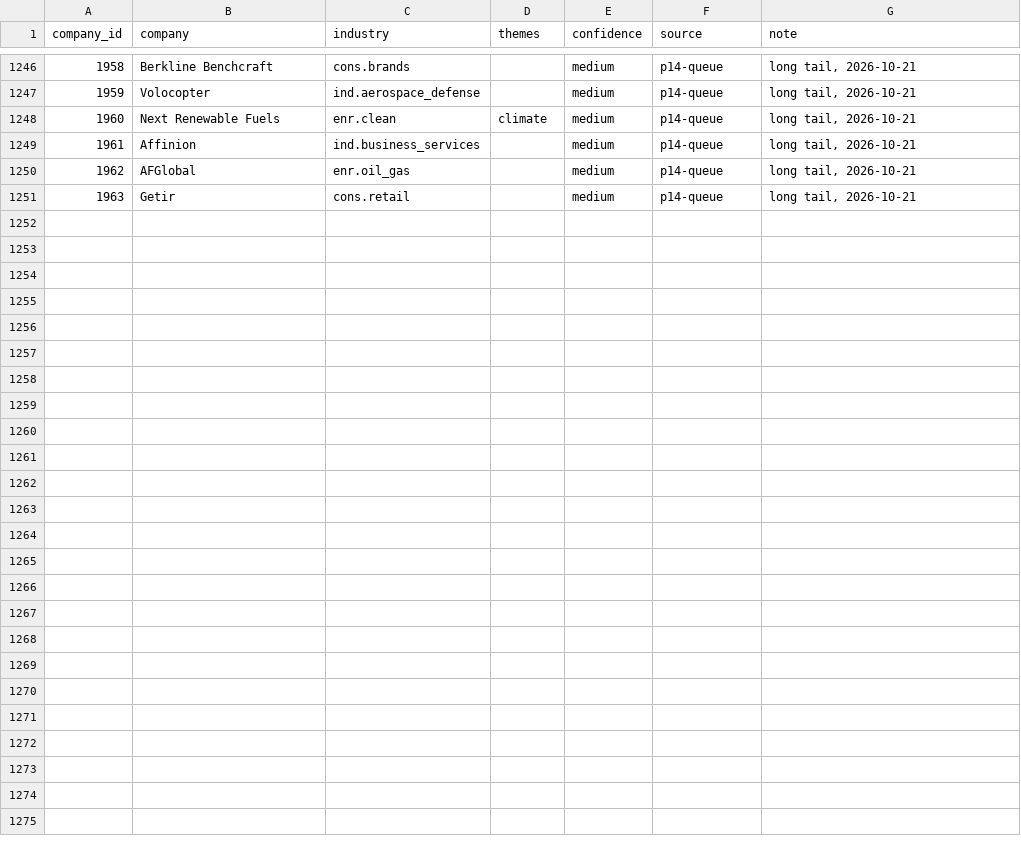
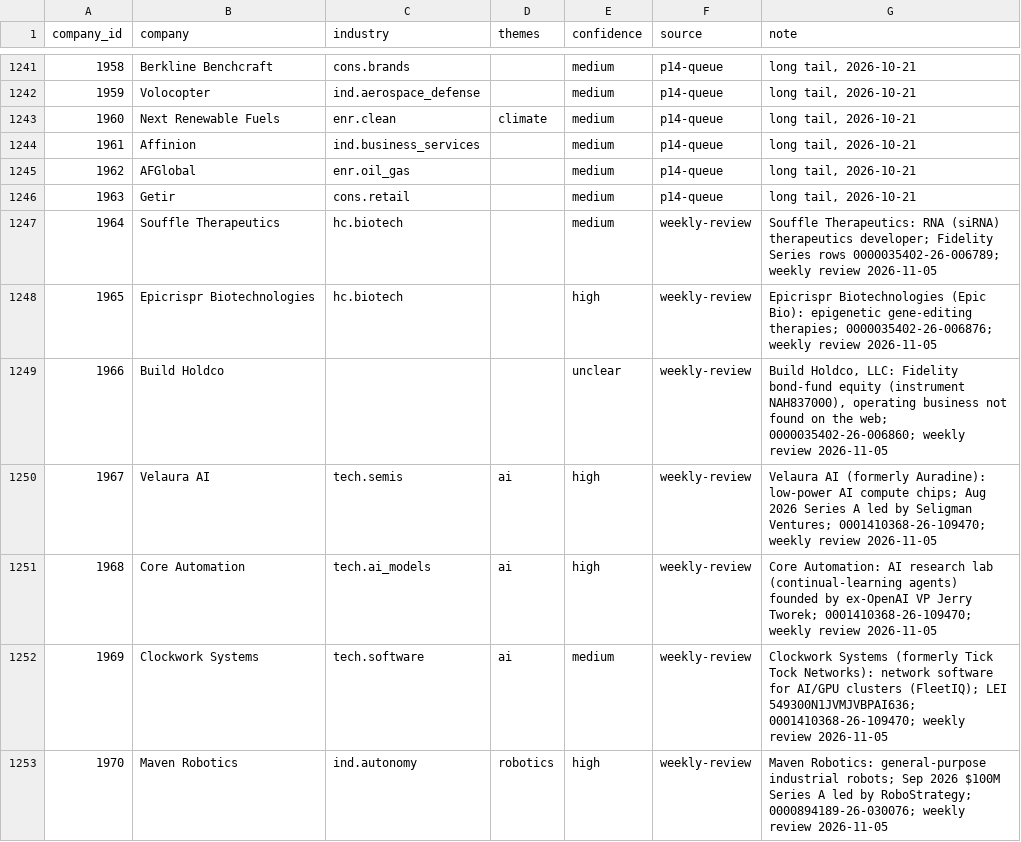
Before and after one commit to KianGolshan/Private-Investment-NPORT-Analyzer, a CSV file: data/review/industries.csv, drawn as a sheet; only a part is shown, gaps mark what is left out; the diff covers the shown part only.

```diff
--- a/data/review/industries.csv
+++ b/data/review/industries.csv
@@ -1251 +1246,8 @@ company_id,company,industry,themes,confidence,source,note
 1963,Getir,cons.retail,,medium,p14-queue,"long tail, 2026-10-21"
+1964,Souffle Therapeutics,hc.biotech,,medium,weekly-review,Souffle Therapeutics: RNA (siRNA) therapeutics developer; Fidelity Series rows 0000035402-26-006789; weekly review 2026-11-05
+1965,Epicrispr Biotechnologies,hc.biotech,,high,weekly-review,Epicrispr Biotechnologies (Epic Bio): epigenetic gene-editing therapies; 0000035402-26-006876; weekly review 2026-11-05
+1966,Build Holdco,,,unclear,weekly-review,"Build Holdco, LLC: Fidelity bond-fund equity (instrument NAH837000), operating business not found on the web; 0000035402-26-006860; weekly review 2026-11-05"
+1967,Velaura AI,tech.semis,ai,high,weekly-review,Velaura AI (formerly Auradine): low-power AI compute chips; Aug 2026 Series A led by Seligman Ventures; 0001410368-26-109470; weekly review 2026-11-05
+1968,Core Automation,tech.ai_models,ai,high,weekly-review,Core Automation: AI research lab (continual-learning agents) founded by ex-OpenAI VP Jerry Tworek; 0001410368-26-109470; weekly review 2026-11-05
+1969,Clockwork Systems,tech.software,ai,medium,weekly-review,Clockwork Systems (formerly Tick Tock Networks): network software for AI/GPU clusters (FleetIQ); LEI 549300N1JVMJVBPAI636; 0001410368-26-109470; weekly review 2026-11-05
+1970,Maven Robotics,ind.autonomy,robotics,high,weekly-review,Maven Robotics: general-purpose industrial robots; Sep 2026 $100M Series A led by RoboStrategy; 0000894189-26-030076; weekly review 2026-11-05
```
Also changed, not shown: 7 added rows, 5 removed rows and 24 edited cells elsewhere in this file, data/review/company_ids.csv, 4 other files.
